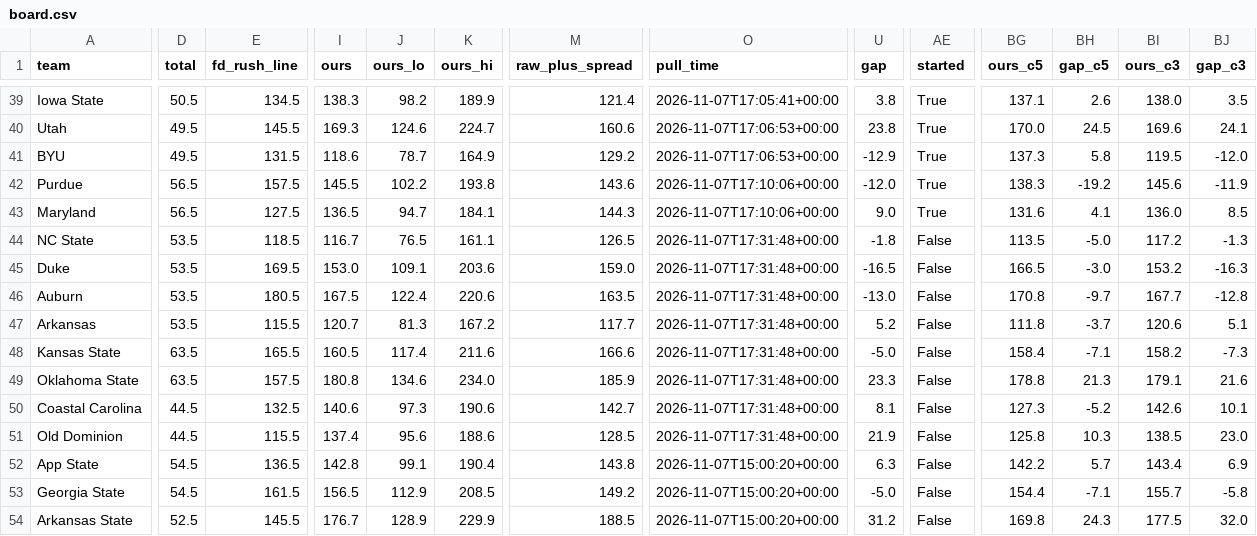
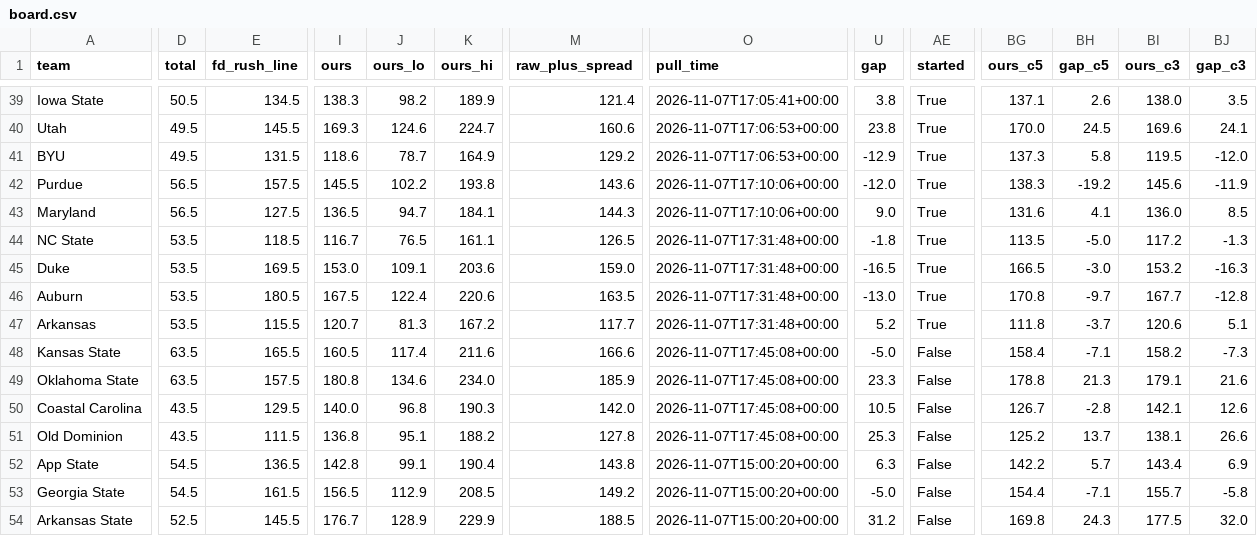
Before and after one commit to bradyt3321/cfb-yardage-dashboard, a CSV file: data/board.csv, drawn as a sheet; only a part is shown, gaps mark what is left out; the diff covers the shown part only; the diff names each change by its address in the sheet, - before the commit and + after, or states it on an @@ line.

```diff
--- a/data/board.csv
+++ b/data/board.csv
-AE44:AE47 (started): False
+AE44:AE47 (started): True
-O48:O51 (pull_time): 2026-11-07T17:31:48+00:00
+O48:O51 (pull_time): 2026-11-07T17:45:08+00:00
-D50:D51 (total): 44.5
+D50:D51 (total): 43.5
-E50 (fd_rush_line): 132.5
+E50 (fd_rush_line): 129.5
-I50 (ours): 140.6
+I50 (ours): 140.0
-J50 (ours_lo): 97.3
+J50 (ours_lo): 96.8
-K50 (ours_hi): 190.6
+K50 (ours_hi): 190.3
-M50 (raw_plus_spread): 142.7
+M50 (raw_plus_spread): 142.0
-U50 (gap): 8.1
+U50 (gap): 10.5
-BG50 (ours_c5): 127.3
+BG50 (ours_c5): 126.7
-BH50 (gap_c5): -5.2
+BH50 (gap_c5): -2.8
-BI50 (ours_c3): 142.6
+BI50 (ours_c3): 142.1
-BJ50 (gap_c3): 10.1
+BJ50 (gap_c3): 12.6
-E51 (fd_rush_line): 115.5
+E51 (fd_rush_line): 111.5
-I51 (ours): 137.4
+I51 (ours): 136.8
-J51 (ours_lo): 95.6
+J51 (ours_lo): 95.1
-K51 (ours_hi): 188.6
+K51 (ours_hi): 188.2
-M51 (raw_plus_spread): 128.5
+M51 (raw_plus_spread): 127.8
-U51 (gap): 21.9
+U51 (gap): 25.3
-BG51 (ours_c5): 125.8
+BG51 (ours_c5): 125.2
-BH51 (gap_c5): 10.3
+BH51 (gap_c5): 13.7
-BI51 (ours_c3): 138.5
+BI51 (ours_c3): 138.1
-BJ51 (gap_c3): 23.0
+BJ51 (gap_c3): 26.6
```
Also changed, not shown: 11 edited cells elsewhere in this file, 3 other files.
